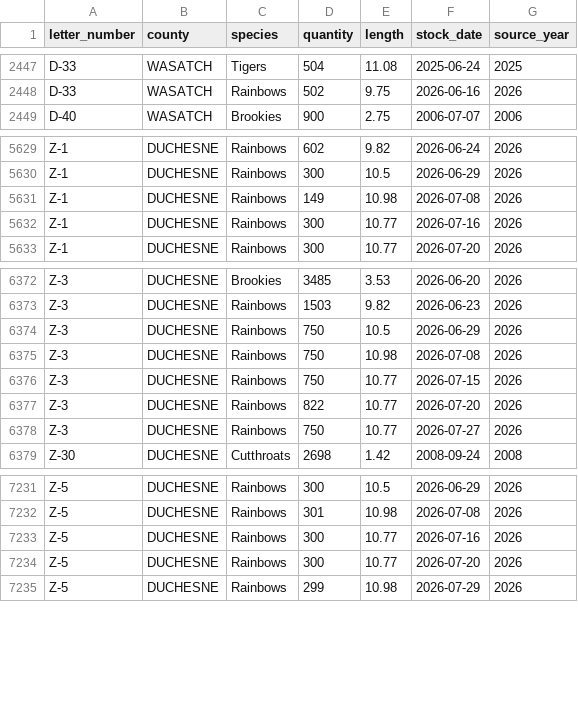
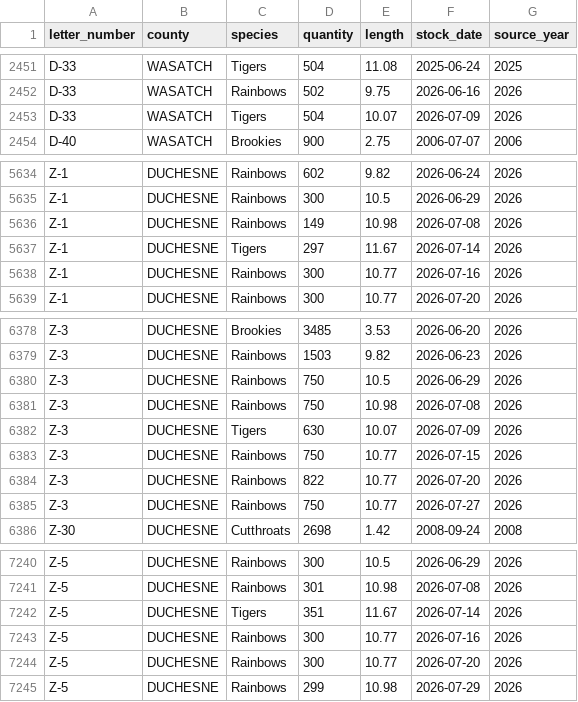
Before and after one commit to jedwood/uintas100, a CSV file: data/seeds/stocking_records.csv, drawn as a sheet; only a part is shown, gaps mark what is left out; the diff covers the shown part only.

```diff
--- a/data/seeds/stocking_records.csv
+++ b/data/seeds/stocking_records.csv
@@ -2448,2 +2452,3 @@ D-33,WASATCH,Tigers,504,11.08,2025-06-24,2025
 D-33,WASATCH,Rainbows,502,9.75,2026-06-16,2026
+D-33,WASATCH,Tigers,504,10.07,2026-07-09,2026
 D-40,WASATCH,Brookies,900,2.75,2006-07-07,2006
@@ -5631,2 +5636,3 @@ Z-1,DUCHESNE,Rainbows,300,10.5,2026-06-29,2026
 Z-1,DUCHESNE,Rainbows,149,10.98,2026-07-08,2026
+Z-1,DUCHESNE,Tigers,297,11.67,2026-07-14,2026
 Z-1,DUCHESNE,Rainbows,300,10.77,2026-07-16,2026
@@ -6375,2 +6381,3 @@ Z-3,DUCHESNE,Rainbows,750,10.5,2026-06-29,2026
 Z-3,DUCHESNE,Rainbows,750,10.98,2026-07-08,2026
+Z-3,DUCHESNE,Tigers,630,10.07,2026-07-09,2026
 Z-3,DUCHESNE,Rainbows,750,10.77,2026-07-15,2026
@@ -7232,2 +7241,3 @@ Z-5,DUCHESNE,Rainbows,300,10.5,2026-06-29,2026
 Z-5,DUCHESNE,Rainbows,301,10.98,2026-07-08,2026
+Z-5,DUCHESNE,Tigers,351,11.67,2026-07-14,2026
 Z-5,DUCHESNE,Rainbows,300,10.77,2026-07-16,2026
```
Also changed, not shown: 6 added rows elsewhere in this file, data/seeds/lakes.csv, data/utah_dwr_stocking_data.csv, 3 other files.
